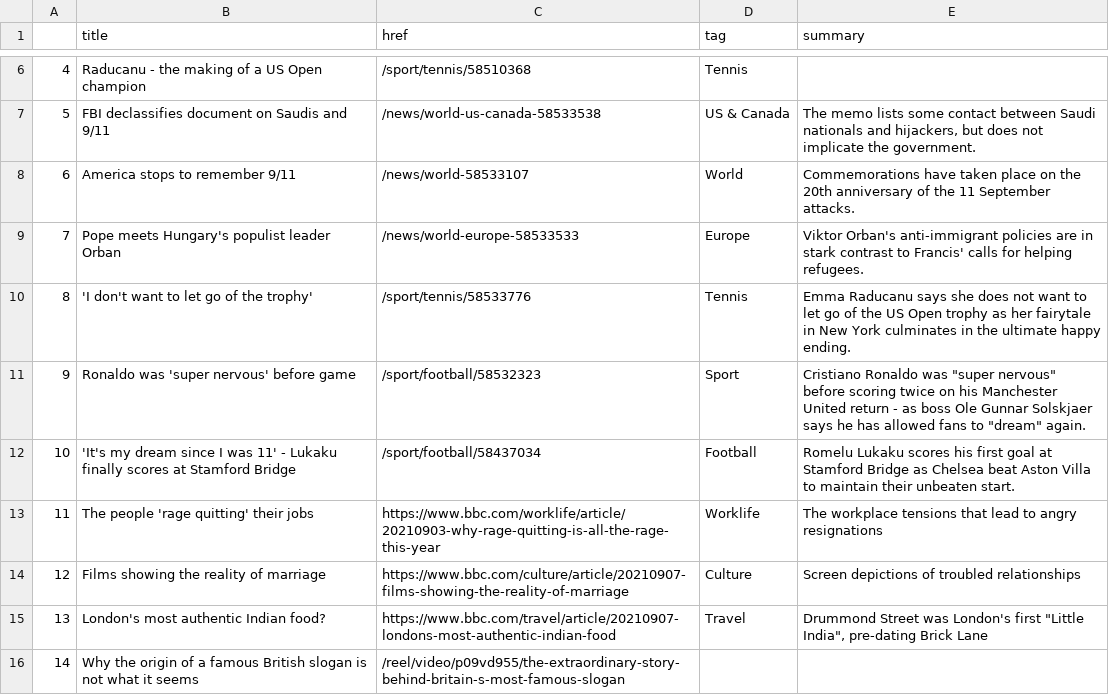
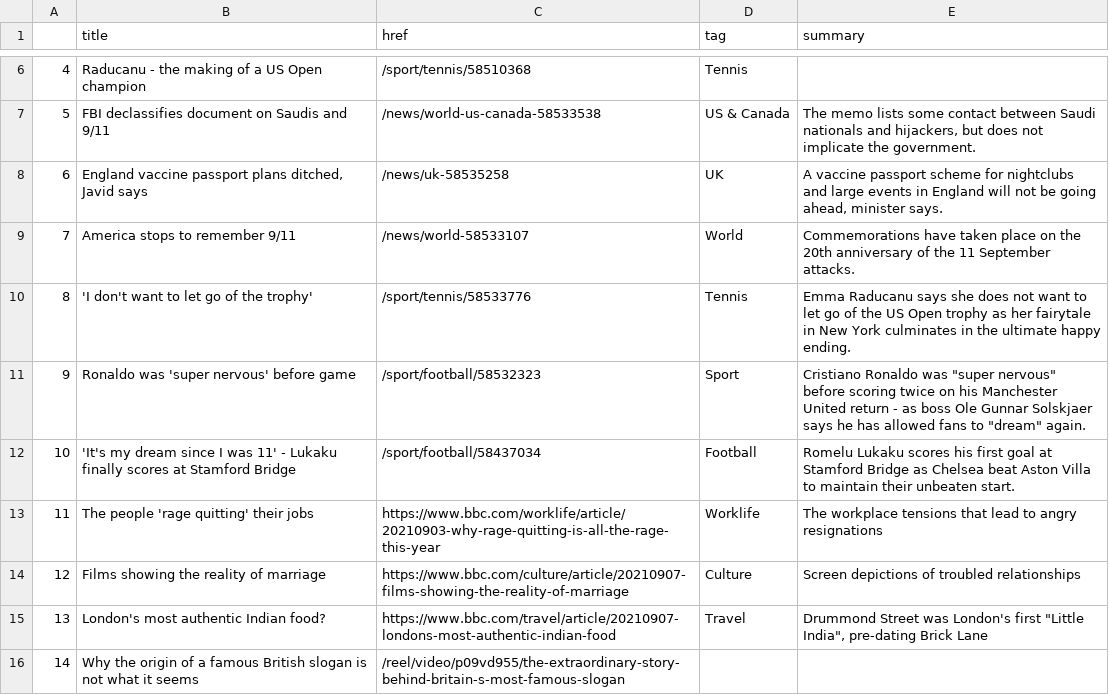
Before and after one commit to alyssafrndz/automatic-scraper, a CSV file: bbc-headlines.csv, drawn as a sheet; only a part is shown, gaps mark what is left out.

```diff
--- a/bbc-headlines.csv
+++ b/bbc-headlines.csv
@@ -7,4 +7,4 @@
 5,FBI declassifies document on Saudis and 9/11,/news/world-us-canada-58533538,US & Canada,"The memo lists some contact between Saudi nationals and hijackers, but does not implicate the government."
-6,America stops to remember 9/11,/news/world-58533107,World,Commemorations have taken place on the 20th anniversary of the 11 September attacks.
-7,Pope meets Hungary's populist leader Orban,/news/world-europe-58533533,Europe,Viktor Orban's anti-immigrant policies are in stark contrast to Francis' calls for helping refugees.
+6,"England vaccine passport plans ditched, Javid says",/news/uk-58535258,UK,"A vaccine passport scheme for nightclubs and large events in England will not be going ahead, minister says."
+7,America stops to remember 9/11,/news/world-58533107,World,Commemorations have taken place on the 20th anniversary of the 11 September attacks.
 8,'I don't want to let go of the trophy',/sport/tennis/58533776,Tennis,Emma Raducanu says she does not want to let go of the US Open trophy as her fairytale in New York culminates in the ultimate happy ending.
```
